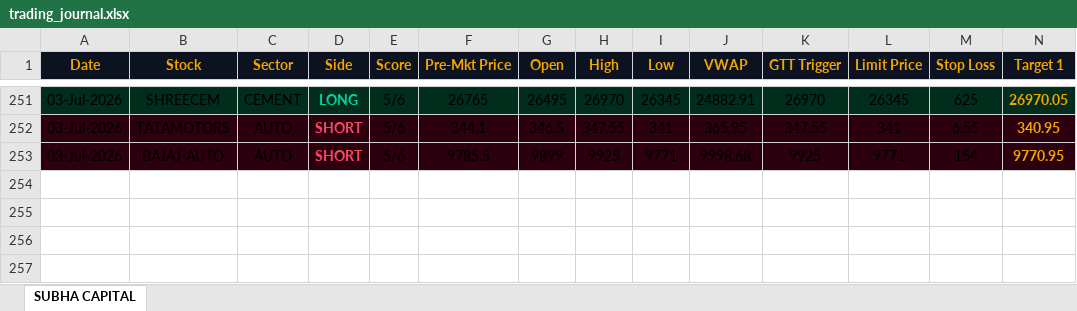
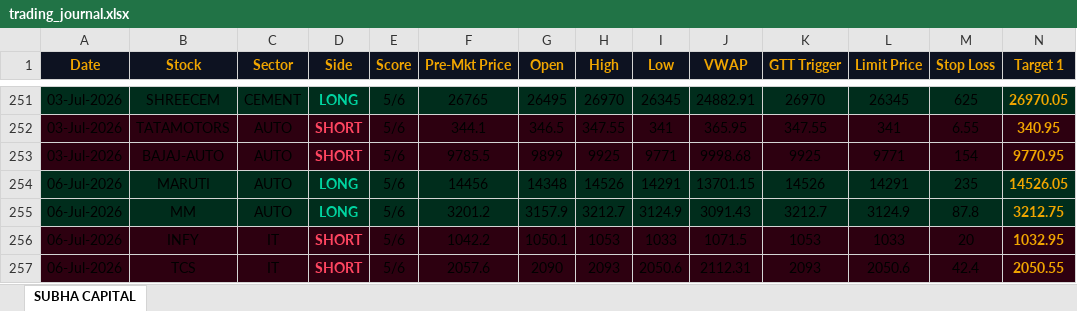
Before and after one commit to shashiravi2010-subha/subha-capital, an Excel workbook: trading_journal.xlsx, sheet SUBHA CAPITAL, drawn as a sheet; only a part is shown, gaps mark what is left out; values as stored, in another font and other column widths than the file's, no borders; rows hold the shown columns only; the diff names each change by its address in the sheet, - before the commit and + after, or states it on an @@ line.

Commit message:
Market data 06-Jul-2026 14:48 IST

```diff
--- a/trading_journal.xlsx (sheet SUBHA CAPITAL)
+++ b/trading_journal.xlsx (sheet SUBHA CAPITAL)
+row 254: 06-Jul-2026 | MARUTI | AUTO | LONG | 5/6 | 14456 | 14348 | 14526 | 14291 | 13701.15 | 14526 | 14291 | 235 | 14526.05
+row 255: 06-Jul-2026 | MM | AUTO | LONG | 5/6 | 3201.2 | 3157.9 | 3212.7 | 3124.9 | 3091.43 | 3212.7 | 3124.9 | 87.8 | 3212.75
+row 256: 06-Jul-2026 | INFY | IT | SHORT | 5/6 | 1042.2 | 1050.1 | 1053 | 1033 | 1071.5 | 1053 | 1033 | 20 | 1032.95
+row 257: 06-Jul-2026 | TCS | IT | SHORT | 5/6 | 2057.6 | 2090 | 2093 | 2050.6 | 2112.31 | 2093 | 2050.6 | 42.4 | 2050.55
```
Also changed, not shown: 1 other file.
